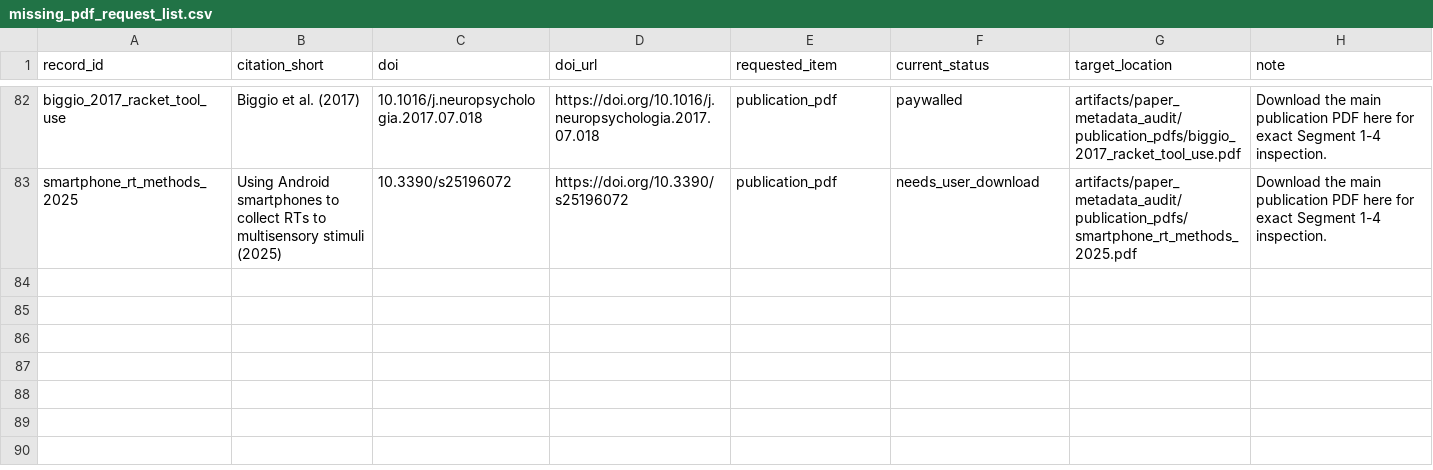
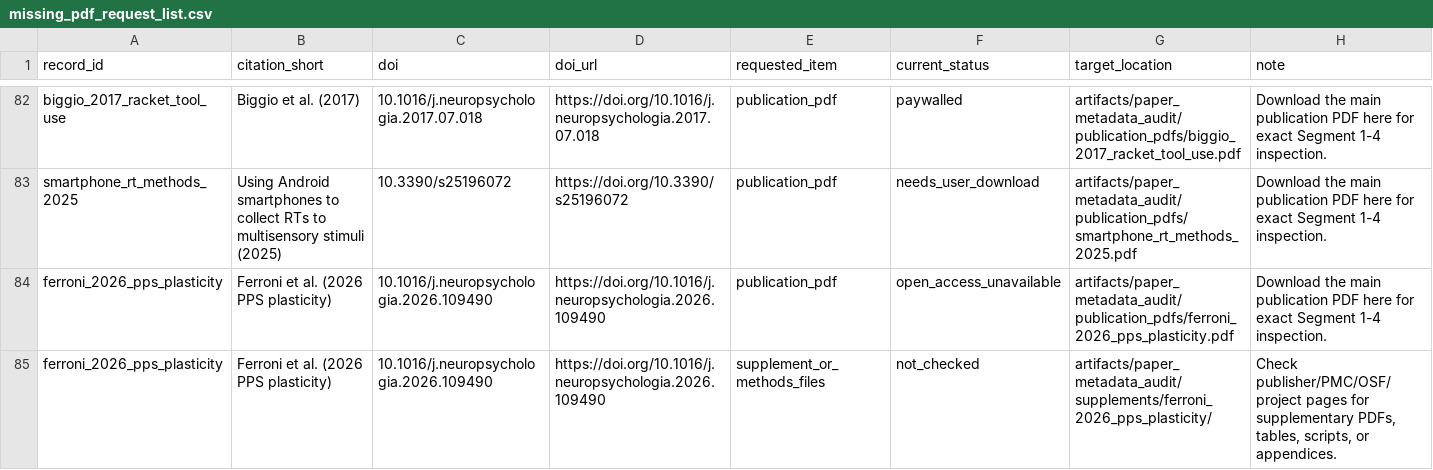
Before and after one commit to GeorgeFejer91/pps-kit, a CSV file: For-AI/audiotactile-paper-metadata-audit/missing_pdf_request_list.csv, drawn as a sheet; only a part is shown, gaps mark what is left out.

```diff
--- a/For-AI/audiotactile-paper-metadata-audit/missing_pdf_request_list.csv
+++ b/For-AI/audiotactile-paper-metadata-audit/missing_pdf_request_list.csv
@@ -83 +83,3 @@ biggio_2017_racket_tool_use,Biggio et al. (2017),10.1016/j.neuropsychologia.2017
 smartphone_rt_methods_2025,Using Android smartphones to collect RTs to multisensory stimuli (2025),10.3390/s25196072,https://doi.org/10.3390/s25196072,publication_pdf,needs_user_download,artifacts/paper_metadata_audit/publication_pdfs/smartphone_rt_methods_2025.pdf,Download the main publication PDF here for exact Segment 1-4 inspection.
+ferroni_2026_pps_plasticity,Ferroni et al. (2026 PPS plasticity),10.1016/j.neuropsychologia.2026.109490,https://doi.org/10.1016/j.neuropsychologia.2026.109490,publication_pdf,open_access_unavailable,artifacts/paper_metadata_audit/publication_pdfs/ferroni_2026_pps_plasticity.pdf,Download the main publication PDF here for exact Segment 1-4 inspection.
+ferroni_2026_pps_plasticity,Ferroni et al. (2026 PPS plasticity),10.1016/j.neuropsychologia.2026.109490,https://doi.org/10.1016/j.neuropsychologia.2026.109490,supplement_or_methods_files,not_checked,artifacts/paper_metadata_audit/supplements/ferroni_2026_pps_plasticity/,"Check publisher/PMC/OSF/project pages for supplementary PDFs, tables, scripts, or appendices."
```
Also changed, not shown: For-AI/audiotactile-paper-metadata-audit/doi_inventory.csv, For-AI/audiotactile-paper-metadata-audit/pdf_retrieval_inventory.csv, 39 other files.
